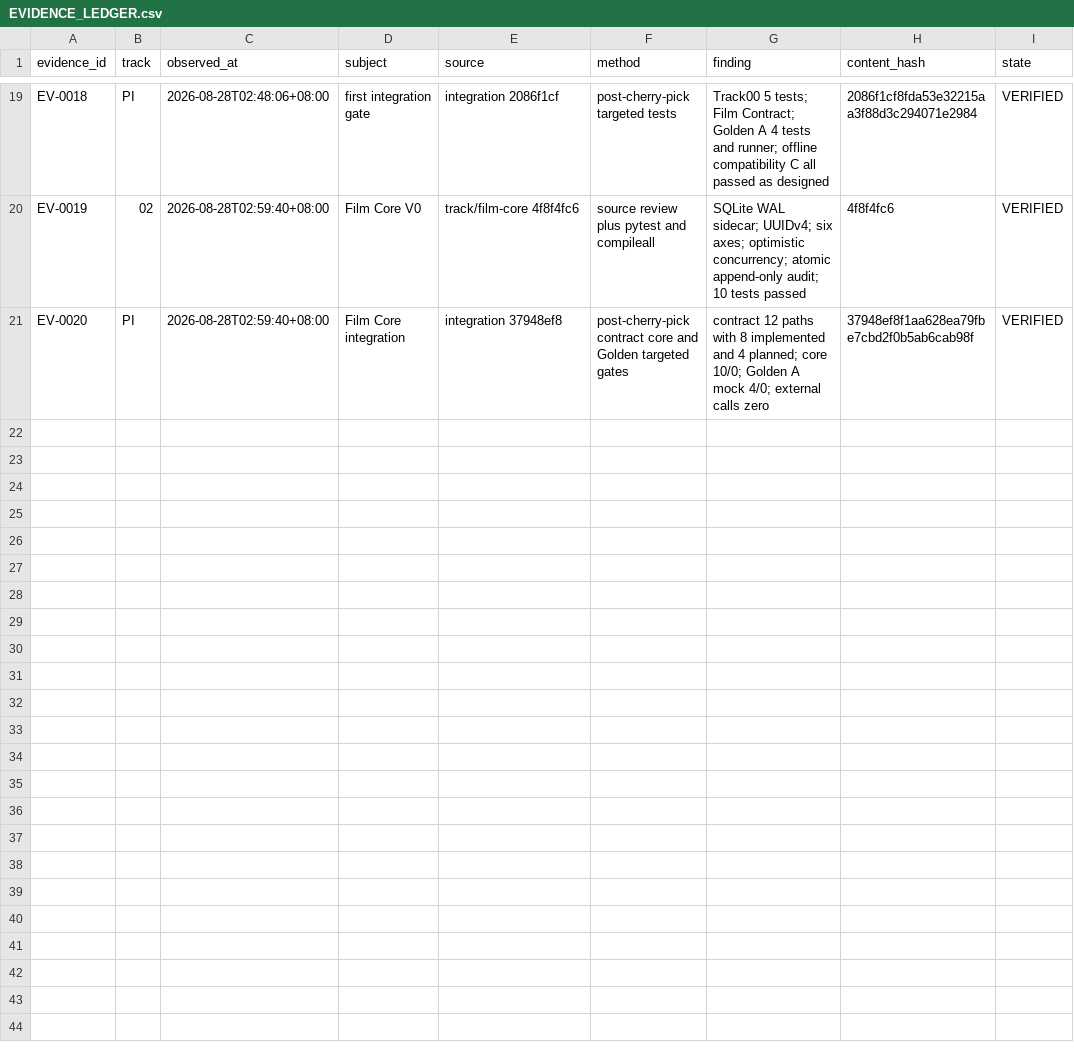
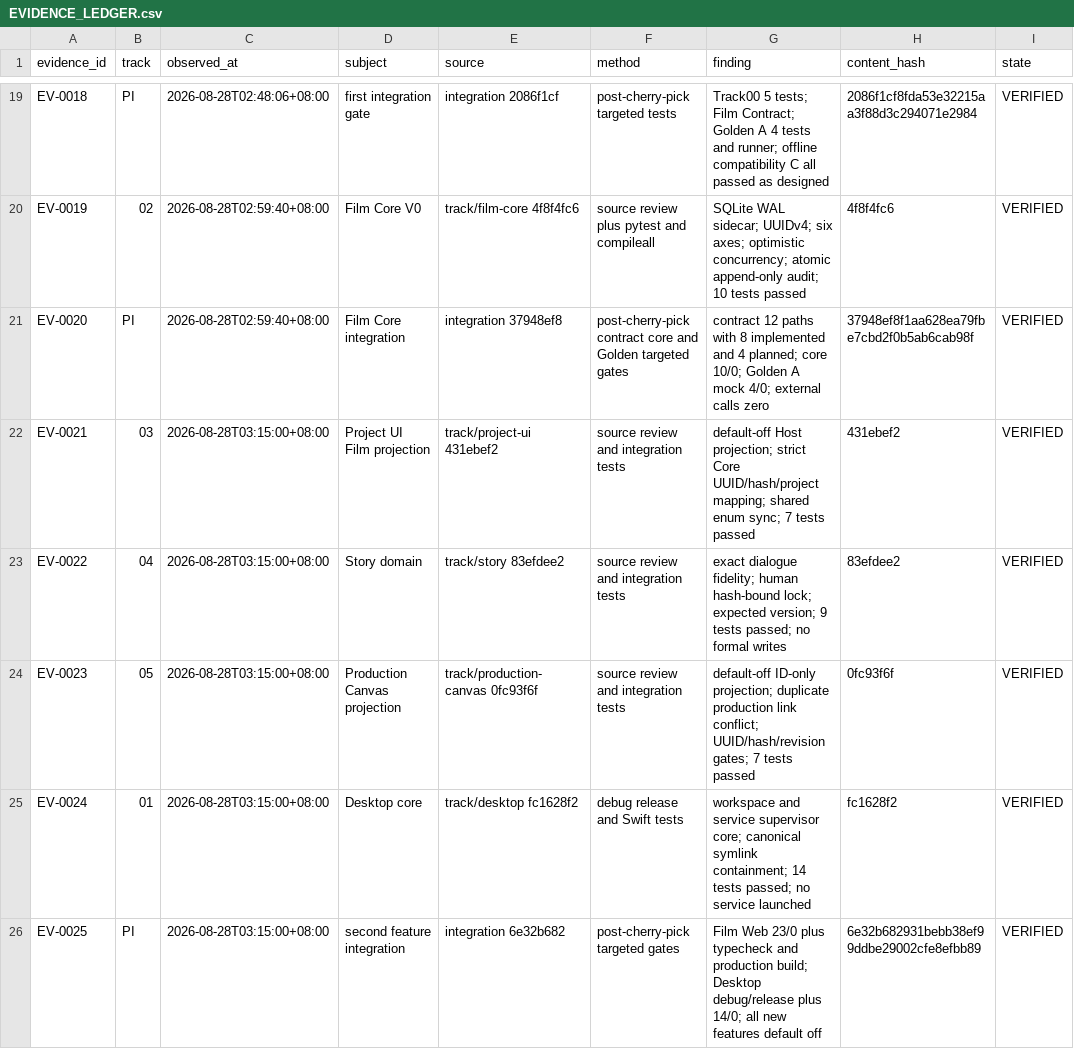
Before and after one commit to maiyadiu/filmos-studio, a CSV file: implementation/EVIDENCE_LEDGER.csv, drawn as a sheet; only a part is shown, gaps mark what is left out.

```diff
--- a/implementation/EVIDENCE_LEDGER.csv
+++ b/implementation/EVIDENCE_LEDGER.csv
@@ -21 +21,6 @@ EV-0019,02,2026-08-28T02:59:40+08:00,Film Core V0,track/film-core 4f8f4fc6,sourc
 EV-0020,PI,2026-08-28T02:59:40+08:00,Film Core integration,integration 37948ef8,post-cherry-pick contract core and Golden targeted gates,"contract 12 paths with 8 implemented and 4 planned; core 10/0; Golden A mock 4/0; external calls zero",37948ef8f1aa628ea79fbe7cbd2f0b5ab6cab98f,VERIFIED
+EV-0021,03,2026-08-28T03:15:00+08:00,Project UI Film projection,track/project-ui 431ebef2,source review and integration tests,"default-off Host projection; strict Core UUID/hash/project mapping; shared enum sync; 7 tests passed",431ebef2,VERIFIED
+EV-0022,04,2026-08-28T03:15:00+08:00,Story domain,track/story 83efdee2,source review and integration tests,"exact dialogue fidelity; human hash-bound lock; expected version; 9 tests passed; no formal writes",83efdee2,VERIFIED
+EV-0023,05,2026-08-28T03:15:00+08:00,Production Canvas projection,track/production-canvas 0fc93f6f,source review and integration tests,"default-off ID-only projection; duplicate production link conflict; UUID/hash/revision gates; 7 tests passed",0fc93f6f,VERIFIED
+EV-0024,01,2026-08-28T03:15:00+08:00,Desktop core,track/desktop fc1628f2,debug release and Swift tests,"workspace and service supervisor core; canonical symlink containment; 14 tests passed; no service launched",fc1628f2,VERIFIED
+EV-0025,PI,2026-08-28T03:15:00+08:00,second feature integration,integration 6e32b682,post-cherry-pick targeted gates,"Film Web 23/0 plus typecheck and production build; Desktop debug/release plus 14/0; all new features default off",6e32b682931bebb38ef99ddbe29002cfe8efbb89,VERIFIED
```
Also changed, not shown: 4 other files.
